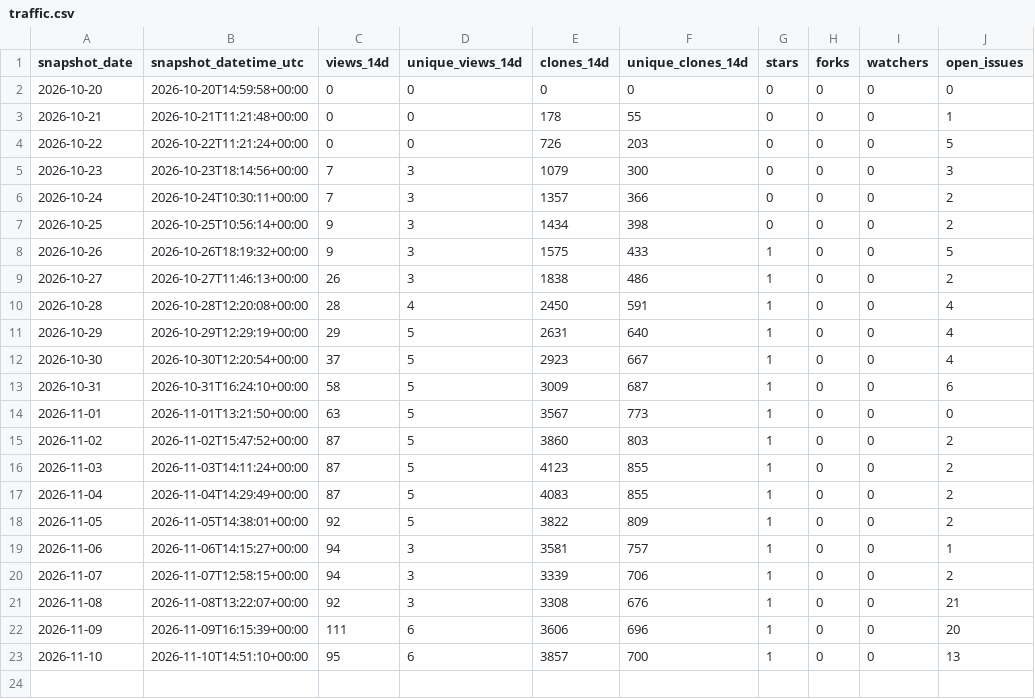
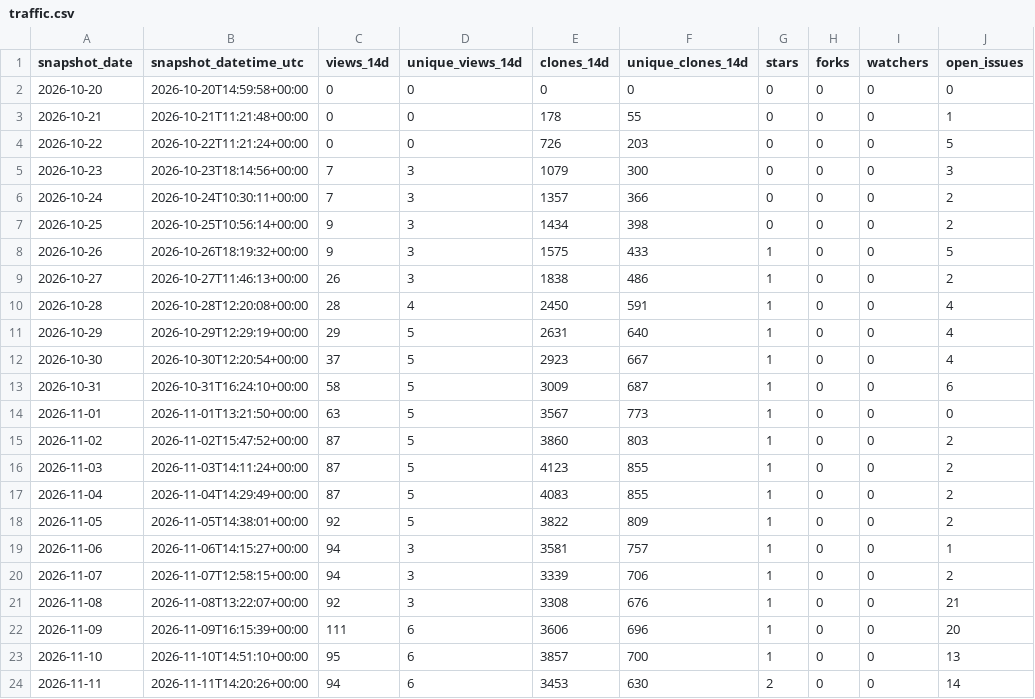
Before and after one commit to danielep71/K-Risk-Engines, a CSV file: data/traffic.csv, drawn as a sheet.

```diff
--- a/data/traffic.csv
+++ b/data/traffic.csv
@@ -23 +23,2 @@ snapshot_date,snapshot_datetime_utc,views_14d,unique_views_14d,clones_14d,unique
 2026-11-10,2026-11-10T14:51:10+00:00,95,6,3857,700,1,0,0,13
+2026-11-11,2026-11-11T14:20:26+00:00,94,6,3453,630,2,0,0,14
```
Also changed, not shown: data/popular_paths.csv, data/referrers.csv, 3 other files.
